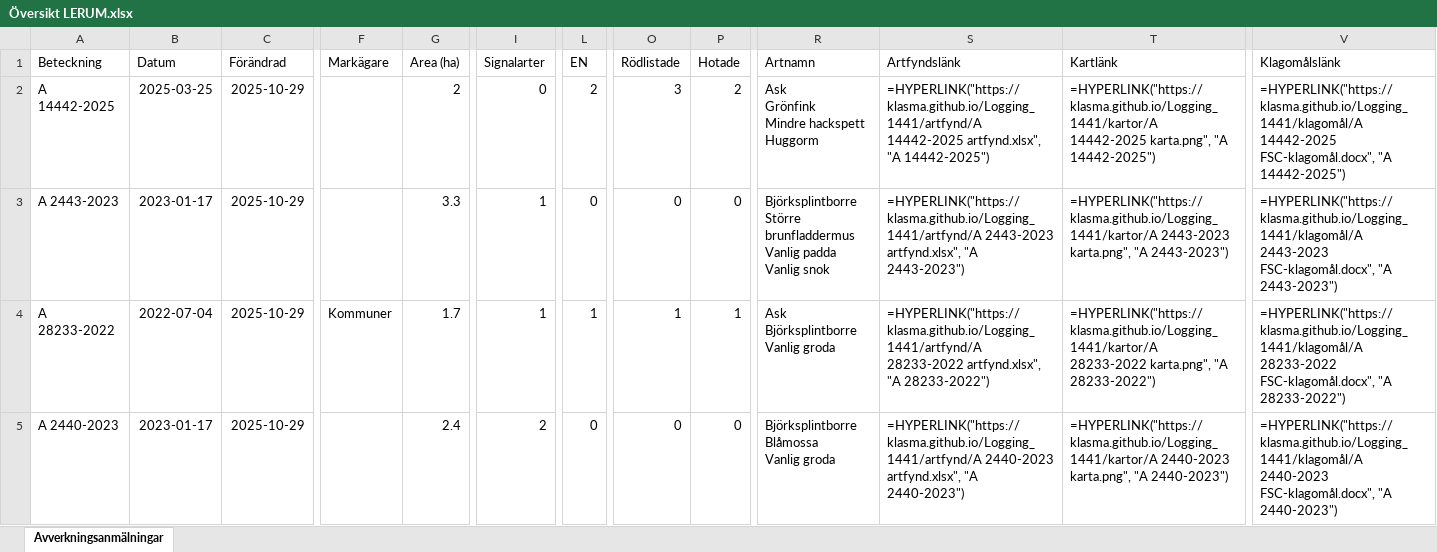
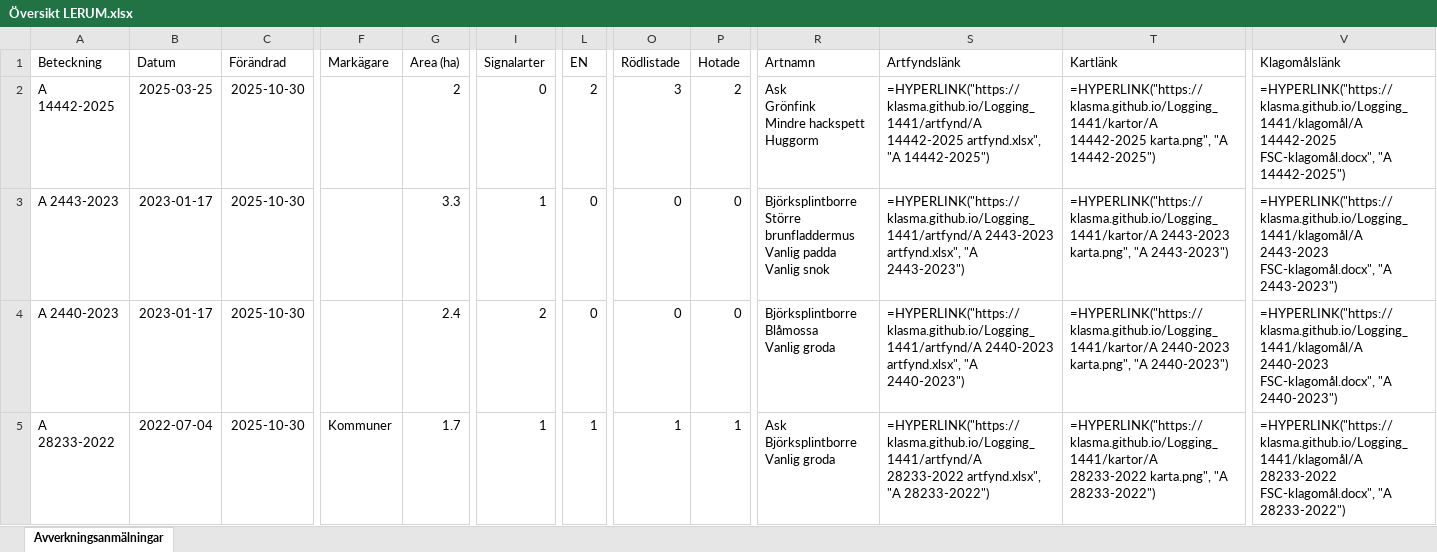
Before and after one commit to klasma/Logging_1441, an Excel workbook: Översikt LERUM.xlsx, sheet Avverkningsanmälningar, drawn as a sheet; only a part is shown, gaps mark what is left out; values as stored, in another font and other column widths than the file's, no borders; formulas without a stored value are shown as written; ↵ is a line break in a cell; the diff covers the shown part only; the diff names each change by its address in the sheet, - before the commit and + after, or states it on an @@ line.

```diff
--- a/Översikt LERUM.xlsx (sheet Avverkningsanmälningar)
+++ b/Översikt LERUM.xlsx (sheet Avverkningsanmälningar)
-C2:C5 (Förändrad): 2025-10-29
+C2:C5 (Förändrad): 2025-10-30
-A4 (Beteckning): A 28233-2022
+A4 (Beteckning): A 2440-2023
-B4 (Datum): 2022-07-04
+B4 (Datum): 2023-01-17
-F4 (Markägare): Kommuner
+F4 (Markägare): (empty)
-G4 (Area (ha)): 1.7
+G4 (Area (ha)): 2.4
-I4 (Signalarter): 1
+I4 (Signalarter): 2
-L4 (EN): 1
+L4 (EN): 0
-O4 (Rödlistade): 1
+O4 (Rödlistade): 0
-P4 (Hotade): 1
+P4 (Hotade): 0
-R4 (Artnamn): Ask ↵ Björksplintborre ↵ Vanlig groda
+R4 (Artnamn): Björksplintborre ↵ Blåmossa ↵ Vanlig groda
-S4 (Artfyndslänk): =HYPERLINK("https://klasma.github.io/Logging_1441/artfynd/A 28233-2022 artfynd.xlsx", "A 28233-2022")
+S4 (Artfyndslänk): =HYPERLINK("https://klasma.github.io/Logging_1441/artfynd/A 2440-2023 artfynd.xlsx", "A 2440-2023")
-T4 (Kartlänk): =HYPERLINK("https://klasma.github.io/Logging_1441/kartor/A 28233-2022 karta.png", "A 28233-2022")
+T4 (Kartlänk): =HYPERLINK("https://klasma.github.io/Logging_1441/kartor/A 2440-2023 karta.png", "A 2440-2023")
-V4 (Klagomålslänk): =HYPERLINK("https://klasma.github.io/Logging_1441/klagomål/A 28233-2022 FSC-klagomål.docx", "A 28233-2022")
+V4 (Klagomålslänk): =HYPERLINK("https://klasma.github.io/Logging_1441/klagomål/A 2440-2023 FSC-klagomål.docx", "A 2440-2023")
-A5 (Beteckning): A 2440-2023
+A5 (Beteckning): A 28233-2022
-B5 (Datum): 2023-01-17
+B5 (Datum): 2022-07-04
-F5 (Markägare): (empty)
+F5 (Markägare): Kommuner
-G5 (Area (ha)): 2.4
+G5 (Area (ha)): 1.7
-I5 (Signalarter): 2
+I5 (Signalarter): 1
-L5 (EN): 0
+L5 (EN): 1
-O5 (Rödlistade): 0
+O5 (Rödlistade): 1
-P5 (Hotade): 0
+P5 (Hotade): 1
-R5 (Artnamn): Björksplintborre ↵ Blåmossa ↵ Vanlig groda
+R5 (Artnamn): Ask ↵ Björksplintborre ↵ Vanlig groda
-S5 (Artfyndslänk): =HYPERLINK("https://klasma.github.io/Logging_1441/artfynd/A 2440-2023 artfynd.xlsx", "A 2440-2023")
+S5 (Artfyndslänk): =HYPERLINK("https://klasma.github.io/Logging_1441/artfynd/A 28233-2022 artfynd.xlsx", "A 28233-2022")
-T5 (Kartlänk): =HYPERLINK("https://klasma.github.io/Logging_1441/kartor/A 2440-2023 karta.png", "A 2440-2023")
+T5 (Kartlänk): =HYPERLINK("https://klasma.github.io/Logging_1441/kartor/A 28233-2022 karta.png", "A 28233-2022")
-V5 (Klagomålslänk): =HYPERLINK("https://klasma.github.io/Logging_1441/klagomål/A 2440-2023 FSC-klagomål.docx", "A 2440-2023")
+V5 (Klagomålslänk): =HYPERLINK("https://klasma.github.io/Logging_1441/klagomål/A 28233-2022 FSC-klagomål.docx", "A 28233-2022")
```
Also changed, not shown: 442 edited cells elsewhere in this sheet, artfynd/A 14442-2025 artfynd.xlsx, artfynd/A 15136-2022 artfynd.xlsx, 53 other files.
